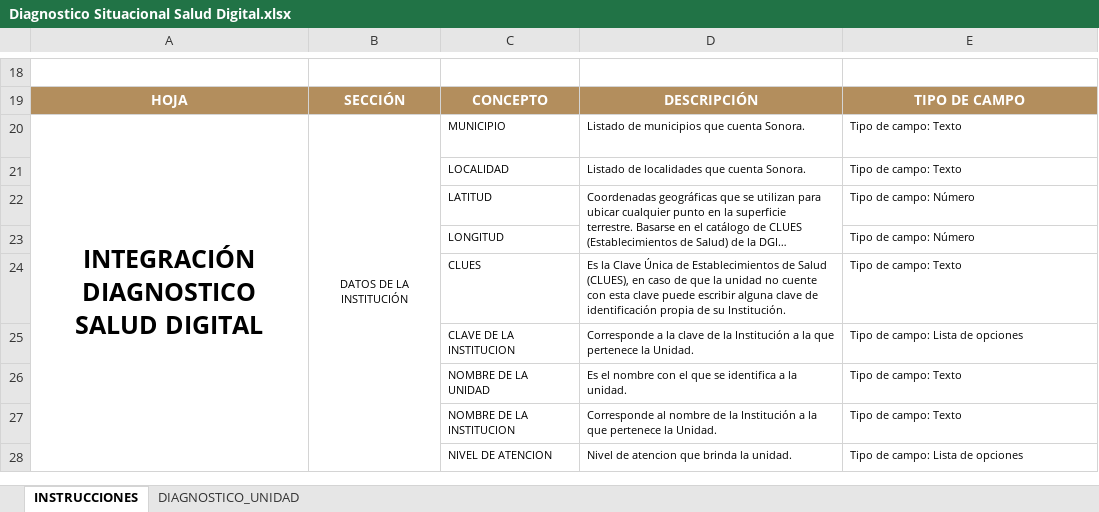
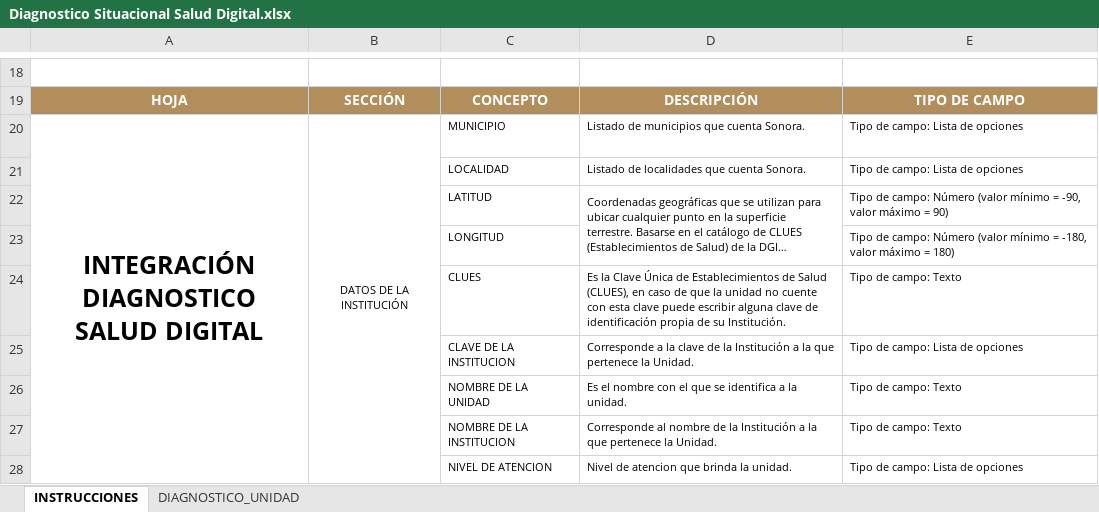
Before and after one commit to Subsecretaria-de-gobierno-digital/recursos, an Excel workbook: Diagnostico Situacional Salud Digital.xlsx, sheet INSTRUCCIONES, drawn as a sheet; only a part is shown, gaps mark what is left out; long unchanged cells end in …; values as stored, in another font and other column widths than the file's, no borders; the diff names each change by its address in the sheet, - before the commit and + after, or states it on an @@ line.

Commit message:
Add files via upload
Ajuste de municipio y localidad

```diff
--- a/Diagnostico Situacional Salud Digital.xlsx (sheet INSTRUCCIONES)
+++ b/Diagnostico Situacional Salud Digital.xlsx (sheet INSTRUCCIONES)
-E20:E21: Tipo de campo: Texto
+E20:E21: Tipo de campo: Lista de opciones
-E22: Tipo de campo: Número
+E22: Tipo de campo: Número (valor mínimo = -90, valor máximo = 90)
-E23: Tipo de campo: Número
+E23: Tipo de campo: Número (valor mínimo = -180, valor máximo = 180)
```
Also changed, not shown: sheet DIAGNOSTICO_UNIDAD.
